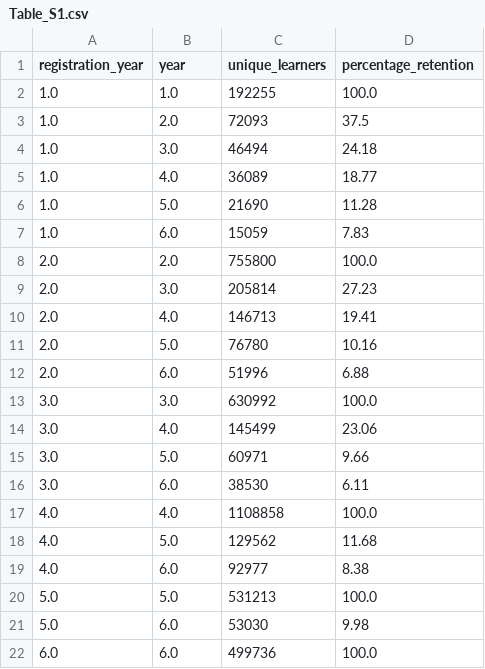
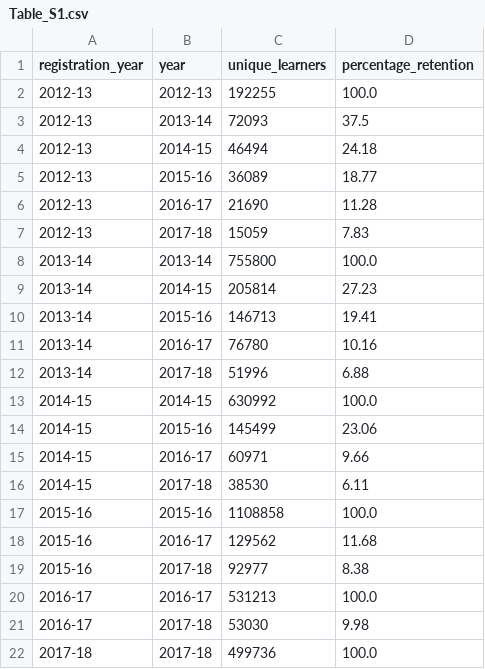
Before and after one commit to jruiperezv/MOOC_Pivot, a CSV file: Table_S1.csv, drawn as a sheet.

```diff
--- a/Table_S1.csv
+++ b/Table_S1.csv
@@ -1,22 +1,22 @@
 registration_year,year,unique_learners,percentage_retention
-1.0,1.0,192255,100.0
-1.0,2.0,72093,37.5
-1.0,3.0,46494,24.18
-1.0,4.0,36089,18.77
-1.0,5.0,21690,11.28
-1.0,6.0,15059,7.83
-2.0,2.0,755800,100.0
-2.0,3.0,205814,27.23
-2.0,4.0,146713,19.41
-2.0,5.0,76780,10.16
-2.0,6.0,51996,6.88
-3.0,3.0,630992,100.0
-3.0,4.0,145499,23.06
-3.0,5.0,60971,9.66
-3.0,6.0,38530,6.11
-4.0,4.0,1108858,100.0
-4.0,5.0,129562,11.68
-4.0,6.0,92977,8.38
-5.0,5.0,531213,100.0
-5.0,6.0,53030,9.98
-6.0,6.0,499736,100.0
+2012-13,2012-13,192255,100.0
+2012-13,2013-14,72093,37.5
+2012-13,2014-15,46494,24.18
+2012-13,2015-16,36089,18.77
+2012-13,2016-17,21690,11.28
+2012-13,2017-18,15059,7.83
+2013-14,2013-14,755800,100.0
+2013-14,2014-15,205814,27.23
+2013-14,2015-16,146713,19.41
+2013-14,2016-17,76780,10.16
+2013-14,2017-18,51996,6.88
+2014-15,2014-15,630992,100.0
+2014-15,2015-16,145499,23.06
+2014-15,2016-17,60971,9.66
+2014-15,2017-18,38530,6.11
+2015-16,2015-16,1108858,100.0
+2015-16,2016-17,129562,11.68
+2015-16,2017-18,92977,8.38
+2016-17,2016-17,531213,100.0
+2016-17,2017-18,53030,9.98
+2017-18,2017-18,499736,100.0
```
Also changed, not shown: Table_S2.csv, Table_S3.csv, 3 other files.
